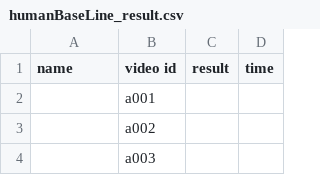
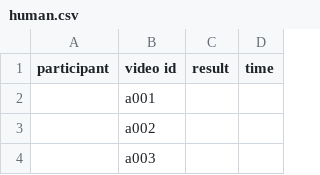
Before and after one commit to seoungwnsong/ASL-Classifier, a CSV file: eval/human.csv (was src/humanBaseLine_result.csv), drawn as a sheet; only a part is shown.

```diff
--- a/src/humanBaseLine_result.csv
+++ b/eval/human.csv
@@ -1,2 +1,2 @@
-name,video id,result,time
+participant,video id,result,time
 ,a001,,
```
Also changed, not shown: 4 other files.
